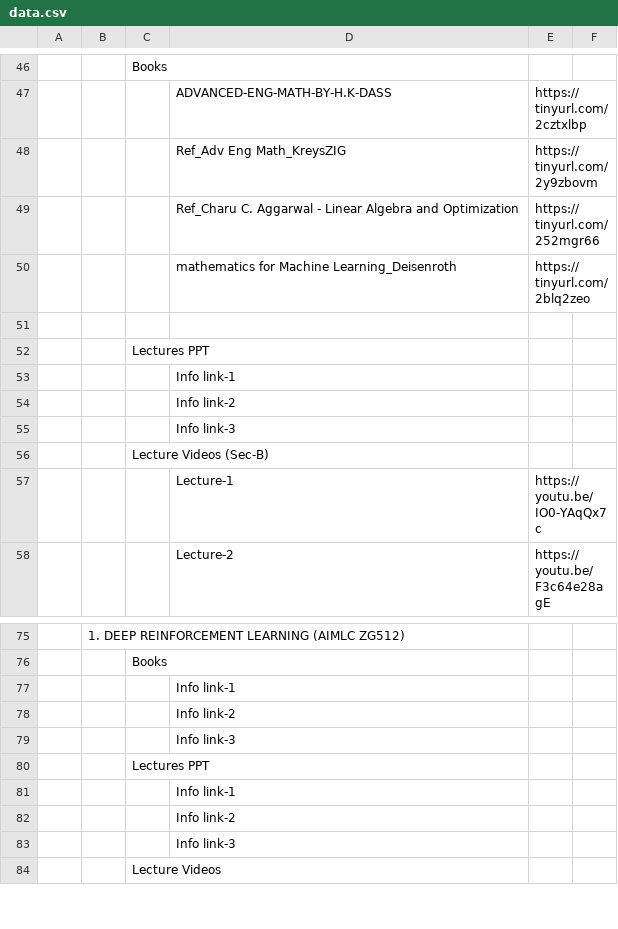
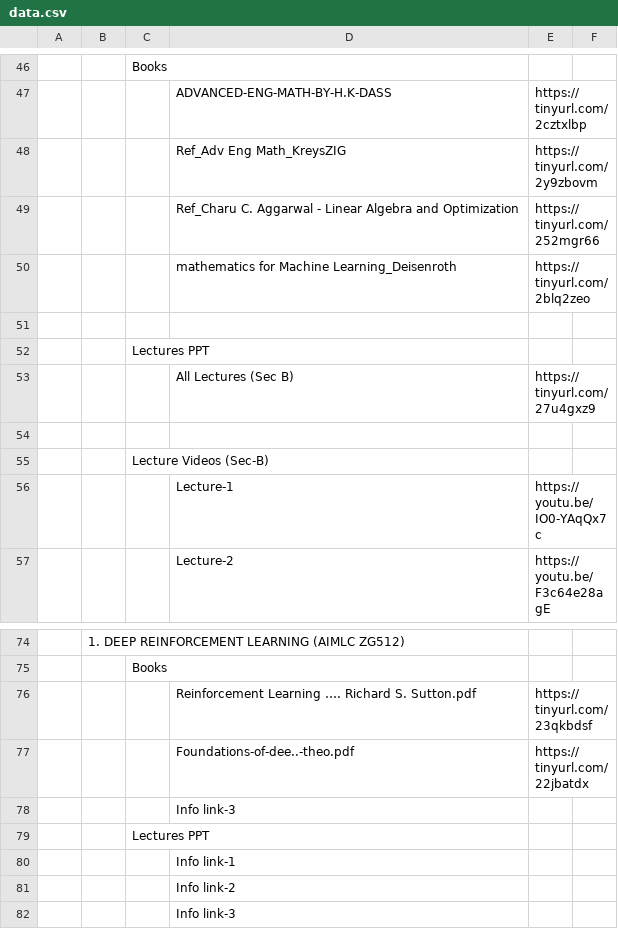
Before and after one commit to Isolatedislands/PapuaIsland, a CSV file: data.csv, drawn as a sheet; only a part is shown, gaps mark what is left out; the shorter side is filled out with more unchanged rows; removed rows and columns are numbered as before the commit, all else as after; the diff names each change by its address in the sheet, - before the commit and + after, or states it on an @@ line.

```diff
--- a/data.csv
+++ b/data.csv
-row 53:  |  |  | Info link-1
-row 54:  |  |  | Info link-2
+row 53:  |  |  | All Lectures (Sec B) | https://tinyurl.com/27u4gxz9
-D54: Info link-3
+D54: (empty)
-row 77:  |  |  | Info link-1
-row 78:  |  |  | Info link-2
+row 76:  |  |  | Reinforcement Learning …. Richard S. Sutton.pdf | https://tinyurl.com/23qkbdsf
+row 77:  |  |  | Foundations-of-dee..-theo.pdf | https://tinyurl.com/22jbatdx
```
Also changed, not shown: 2 other files.
